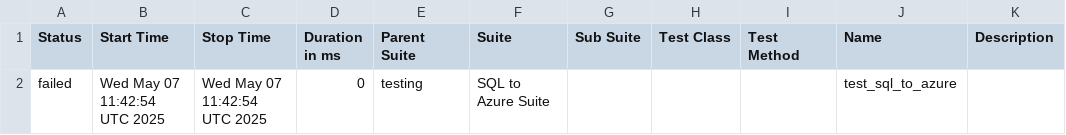
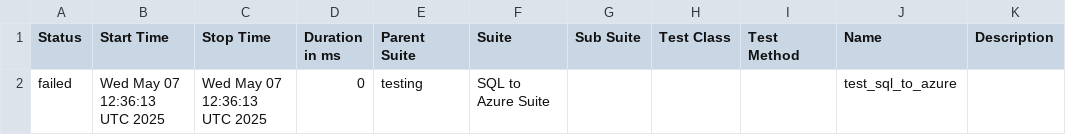
Before and after one commit to Nikki-Jain17/my-pycharm-project, a CSV file: data/suites.csv, drawn as a sheet.

```diff
--- a/data/suites.csv
+++ b/data/suites.csv
@@ -1,2 +1,2 @@
 "Status","Start Time","Stop Time","Duration in ms","Parent Suite","Suite","Sub Suite","Test Class","Test Method","Name","Description"
-"failed","Wed May 07 11:42:54 UTC 2025","Wed May 07 11:42:54 UTC 2025","0","testing","SQL to Azure Suite","","","","test_sql_to_azure",""
+"failed","Wed May 07 12:36:13 UTC 2025","Wed May 07 12:36:13 UTC 2025","0","testing","SQL to Azure Suite","","","","test_sql_to_azure",""
```
Also changed, not shown: 14 other files.
